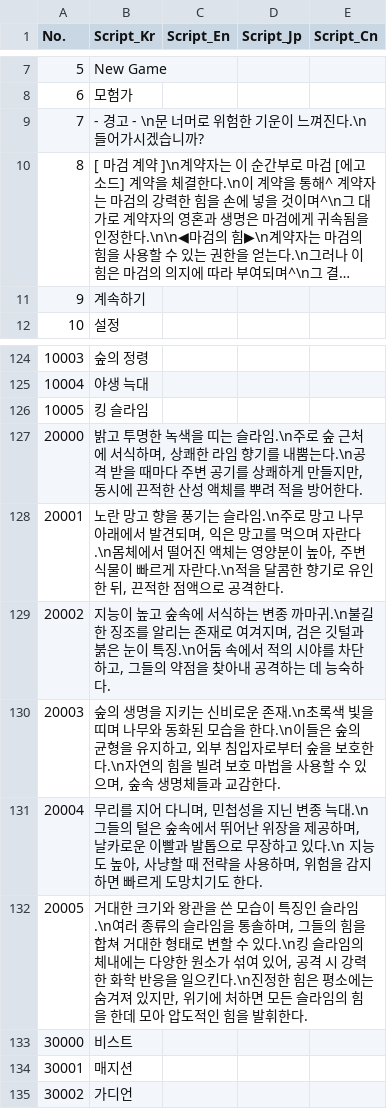
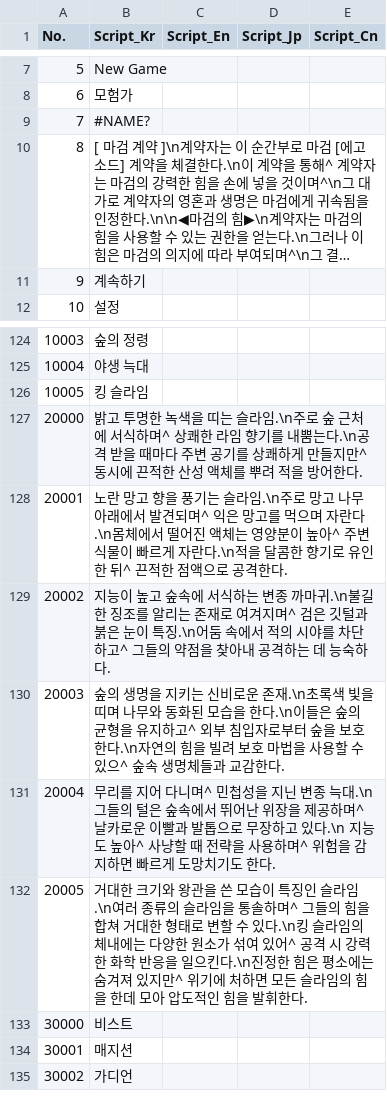
Before and after one commit to IO-DOG/TheSword, a CSV file: Assets/@Resources/Data/Excel/ScriptData.csv, drawn as a sheet; only a part is shown, gaps mark what is left out; long unchanged cells end in …; the diff names each change by its address in the sheet, - before the commit and + after, or states it on an @@ line.

```diff
--- a/Assets/@Resources/Data/Excel/ScriptData.csv
+++ b/Assets/@Resources/Data/Excel/ScriptData.csv
-B9 (Script_Kr): - 경고 - \n문 너머로 위험한 기운이 느껴진다.\n들어가시겠습니까?
+B9 (Script_Kr): #NAME?
-B127 (Script_Kr): …서식하며, 상쾌한 라임 향기를 내뿜는다.\n공격 받을 때마다 주변 공기를 상쾌하게 만들지만, 동시에…
+B127 (Script_Kr): …서식하며^ 상쾌한 라임 향기를 내뿜는다.\n공격 받을 때마다 주변 공기를 상쾌하게 만들지만^ 동시에…
-B128 (Script_Kr): …발견되며, 익은 망고를 먹으며 자란다.\n몸체에서 떨어진 액체는 영양분이 높아, 주변 식물이 빠르게 자란다.\n적을 달콤한 향기로 유인한 뒤, 끈적한…
+B128 (Script_Kr): …발견되며^ 익은 망고를 먹으며 자란다.\n몸체에서 떨어진 액체는 영양분이 높아^ 주변 식물이 빠르게 자란다.\n적을 달콤한 향기로 유인한 뒤^ 끈적한…
-B129 (Script_Kr): …여겨지며, 검은 깃털과 붉은 눈이 특징.\n어둠 속에서 적의 시야를 차단하고, 그들의…
+B129 (Script_Kr): …여겨지며^ 검은 깃털과 붉은 눈이 특징.\n어둠 속에서 적의 시야를 차단하고^ 그들의…
-B130 (Script_Kr): …유지하고, 외부 침입자로부터 숲을 보호한다.\n자연의 힘을 빌려 보호 마법을 사용할 수 있으며, 숲속 생…
+B130 (Script_Kr): …유지하고^ 외부 침입자로부터 숲을 보호한다.\n자연의 힘을 빌려 보호 마법을 사용할 수 있으^ 숲속 생…
-B131 (Script_Kr): …다니며, 민첩성을 지닌 변종 늑대.\n그들의 털은 숲속에서 뛰어난 위장을 제공하며, 날카로운 이빨과 발톱으로 무장하고 있다.\n 지능도 높아, 사냥할 때 전략을 사용하며, 위험을…
+B131 (Script_Kr): …다니며^ 민첩성을 지닌 변종 늑대.\n그들의 털은 숲속에서 뛰어난 위장을 제공하며^ 날카로운 이빨과 발톱으로 무장하고 있다.\n 지능도 높아^ 사냥할 때 전략을 사용하며^ 위험을…
-B132 (Script_Kr): …통솔하며, 그들의 힘을 합쳐 거대한 형태로 변할 수 있다.\n킹 슬라임의 체내에는 다양한 원소가 섞여 있어, 공격 시 강력한 화학 반응을 일으킨다.\n진정한 힘은 평소에는 숨겨져 있지만, 위기에…
+B132 (Script_Kr): …통솔하며^ 그들의 힘을 합쳐 거대한 형태로 변할 수 있다.\n킹 슬라임의 체내에는 다양한 원소가 섞여 있어^ 공격 시 강력한 화학 반응을 일으킨다.\n진정한 힘은 평소에는 숨겨져 있지만^ 위기에…
```
Also changed, not shown: 6 other files.
